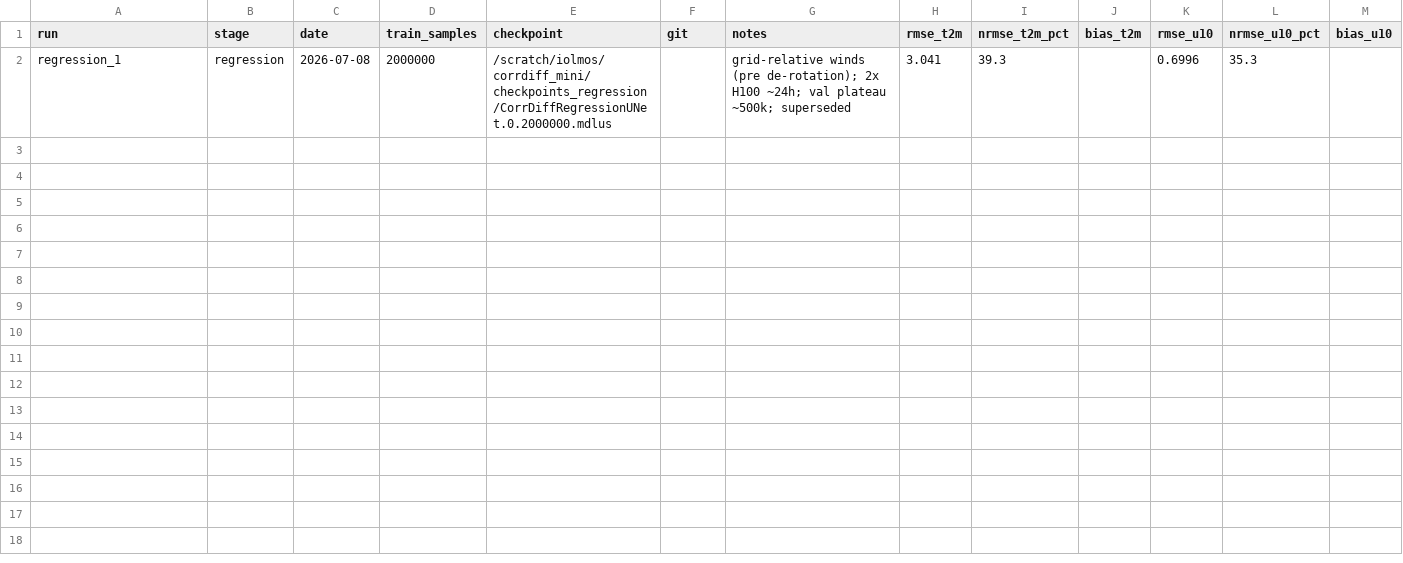
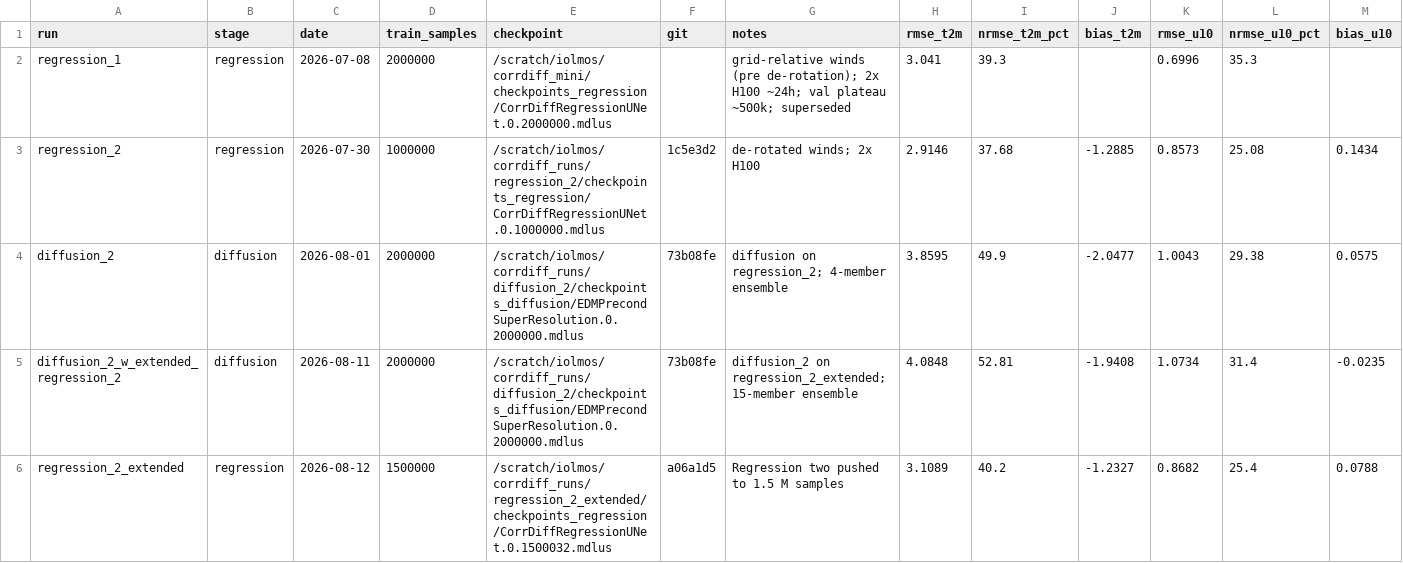
Before and after one commit to iolmoslau/era5-carra2-downscaling-canadian-arctic, a CSV file: training_mini/results/runs.csv, drawn as a sheet; only a part is shown; rows hold the shown columns only; the diff names each change by its address in the sheet, - before the commit and + after, or states it on an @@ line.

Commit message:
Pushes results from first few rounds of training

```diff
--- a/training_mini/results/runs.csv
+++ b/training_mini/results/runs.csv
+row 3: regression_2 | regression | 2026-07-30 | 1000000 | /scratch/iolmos/corrdiff_runs/regression_2/checkpoints_regression/CorrDiffRegressionUNet.0.1000000.mdlus | 1c5e3d2 | de-rotated winds; 2x H100 | 2.9146 | 37.68 | -1.2885 | 0.8573 | 25.08 | 0.1434
+row 4: diffusion_2 | diffusion | 2026-08-01 | 2000000 | /scratch/iolmos/corrdiff_runs/diffusion_2/checkpoints_diffusion/EDMPrecondSuperResolution.0.2000000.mdlus | 73b08fe | diffusion on regression_2; 4-member ensemble | 3.8595 | 49.9 | -2.0477 | 1.0043 | 29.38 | 0.0575
+row 5: diffusion_2_w_extended_regression_2 | diffusion | 2026-08-11 | 2000000 | /scratch/iolmos/corrdiff_runs/diffusion_2/checkpoints_diffusion/EDMPrecondSuperResolution.0.2000000.mdlus | 73b08fe | diffusion_2 on regression_2_extended; 15-member ensemble | 4.0848 | 52.81 | -1.9408 | 1.0734 | 31.4 | -0.0235
+row 6: regression_2_extended | regression | 2026-08-12 | 1500000 | /scratch/iolmos/corrdiff_runs/regression_2_extended/checkpoints_regression/CorrDiffRegressionUNet.0.1500032.mdlus | a06a1d5 | Regression two pushed to 1.5 M samples | 3.1089 | 40.2 | -1.2327 | 0.8682 | 25.4 | 0.0788
```
Also changed, not shown: 22 other files.
